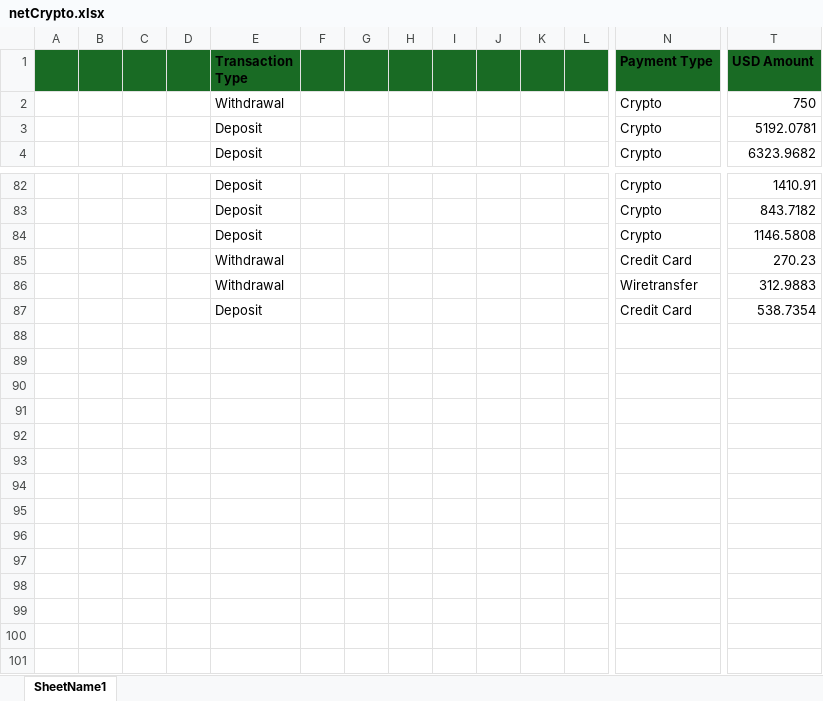
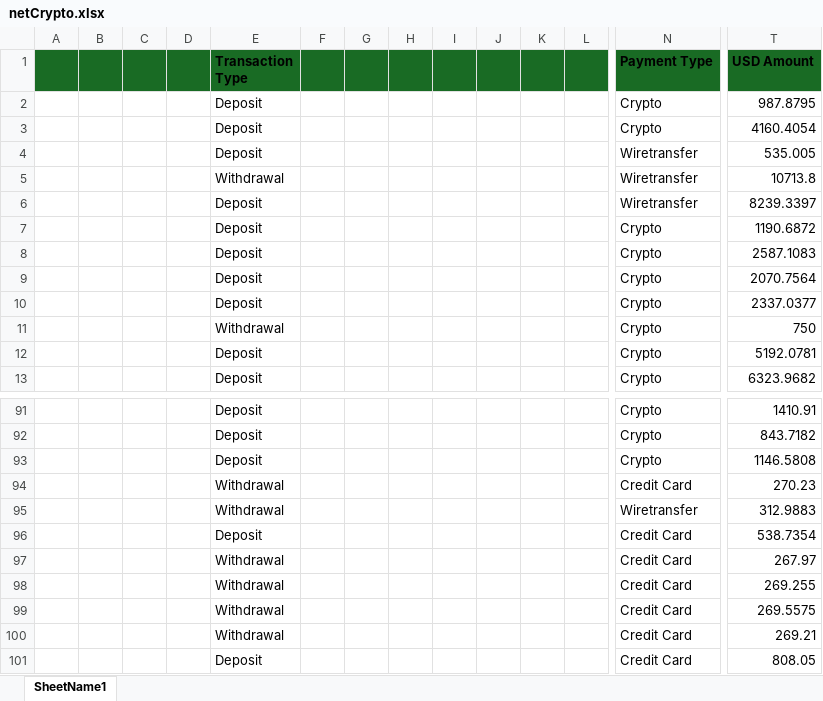
Before and after one commit to doroshenko94/PiggyBank, an Excel workbook: netCrypto.xlsx, sheet SheetName1, drawn as a sheet; only a part is shown, gaps mark what is left out; values as stored, in another font and other column widths than the file's, no borders; rows hold the shown columns only; the diff names each change by its address in the sheet, - before the commit and + after, or states it on an @@ line.

Commit message:
Add files via upload

```diff
--- a/netCrypto.xlsx (sheet SheetName1)
+++ b/netCrypto.xlsx (sheet SheetName1)
+row 2:  |  |  |  | Deposit |  |  |  |  |  |  |  | Crypto | 987.8795
+row 3:  |  |  |  | Deposit |  |  |  |  |  |  |  | Crypto | 4160.4054
+row 4:  |  |  |  | Deposit |  |  |  |  |  |  |  | Wiretransfer | 535.005
+row 5:  |  |  |  | Withdrawal |  |  |  |  |  |  |  | Wiretransfer | 10713.8
+row 6:  |  |  |  | Deposit |  |  |  |  |  |  |  | Wiretransfer | 8239.3397
+row 7:  |  |  |  | Deposit |  |  |  |  |  |  |  | Crypto | 1190.6872
+row 8:  |  |  |  | Deposit |  |  |  |  |  |  |  | Crypto | 2587.1083
+row 9:  |  |  |  | Deposit |  |  |  |  |  |  |  | Crypto | 2070.7564
+row 10:  |  |  |  | Deposit |  |  |  |  |  |  |  | Crypto | 2337.0377
+row 97:  |  |  |  | Withdrawal |  |  |  |  |  |  |  | Credit Card | 267.97
+row 98:  |  |  |  | Withdrawal |  |  |  |  |  |  |  | Credit Card | 269.255
+row 99:  |  |  |  | Withdrawal |  |  |  |  |  |  |  | Credit Card | 269.5575
+row 100:  |  |  |  | Withdrawal |  |  |  |  |  |  |  | Credit Card | 269.21
+row 101:  |  |  |  | Deposit |  |  |  |  |  |  |  | Credit Card | 808.05
```
